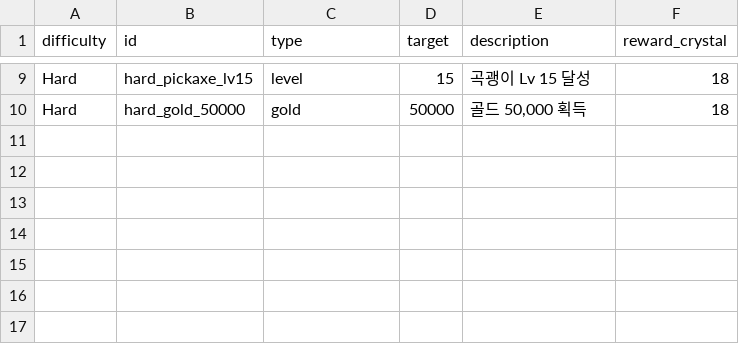
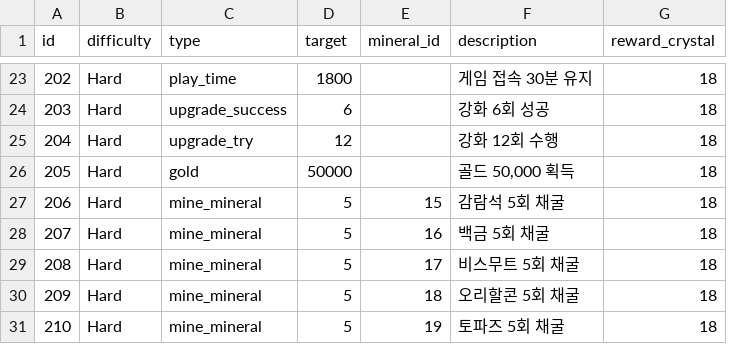
Before and after one commit to zzzz955/InfinitePickaxe, a CSV file: metadata/csv/daily_missions.csv, drawn as a sheet; only a part is shown, gaps mark what is left out; removed rows and columns are numbered as before the commit, all else as after; the diff covers the shown part only; the diff names each change by its address in the sheet, - before the commit and + after, or states it on an @@ line.

```diff
--- a/metadata/csv/daily_missions.csv
+++ b/metadata/csv/daily_missions.csv
+column A (id), row 23: 202; row 26: 205
-column B (id), rows 9-10: hard_pickaxe_lv15 | hard_gold_50000
+column E (mineral_id), empty
-C23 (type): level
+C23 (type): play_time
-D23 (target): 15
+D23 (target): 1800
-F23 (description): 곡괭이 Lv 15 달성
+F23 (description): 게임 접속 30분 유지
+row 24: 203 | Hard | upgrade_success | 6 |  | 강화 6회 성공 | 18
+row 25: 204 | Hard | upgrade_try | 12 |  | 강화 12회 수행 | 18
+row 27: 206 | Hard | mine_mineral | 5 | 15 | 감람석 5회 채굴 | 18
+row 28: 207 | Hard | mine_mineral | 5 | 16 | 백금 5회 채굴 | 18
+row 29: 208 | Hard | mine_mineral | 5 | 17 | 비스무트 5회 채굴 | 18
+row 30: 209 | Hard | mine_mineral | 5 | 18 | 오리할콘 5회 채굴 | 18
+row 31: 210 | Hard | mine_mineral | 5 | 19 | 토파즈 5회 채굴 | 18
```
Also changed, not shown: 14 added rows and 15 edited cells elsewhere in this file, 4 other files.
